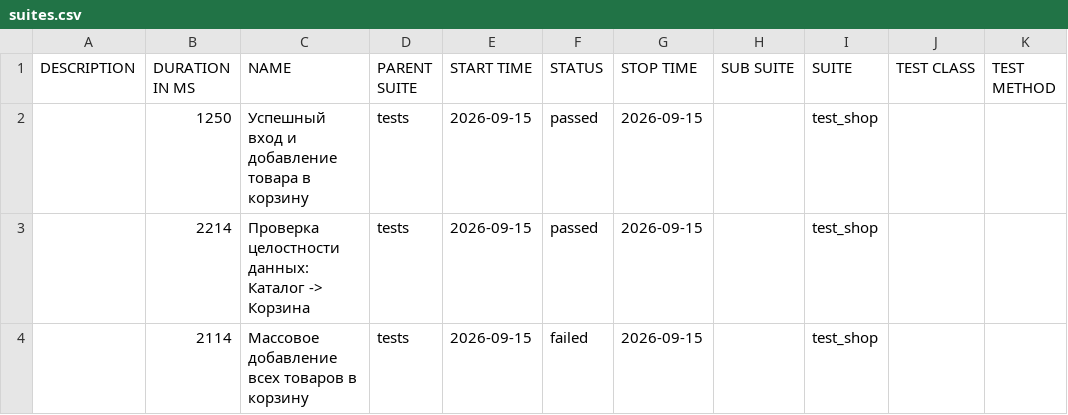
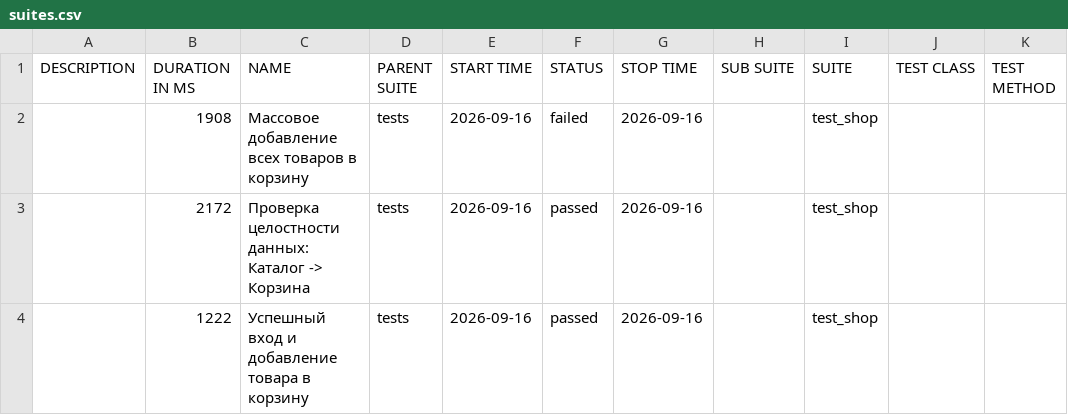
Before and after one commit to zasadwla01/automation, a CSV file: data/suites.csv, drawn as a sheet.

```diff
--- a/data/suites.csv
+++ b/data/suites.csv
@@ -1,4 +1,4 @@
 "DESCRIPTION","DURATION IN MS","NAME","PARENT SUITE","START TIME","STATUS","STOP TIME","SUB SUITE","SUITE","TEST CLASS","TEST METHOD"
-"","1250","Успешный вход и добавление товара в корзину","tests","2026-09-15","passed","2026-09-15","","test_shop","",""
-"","2214","Проверка целостности данных: Каталог -> Корзина","tests","2026-09-15","passed","2026-09-15","","test_shop","",""
-"","2114","Массовое добавление всех товаров в корзину","tests","2026-09-15","failed","2026-09-15","","test_shop","",""
+"","1908","Массовое добавление всех товаров в корзину","tests","2026-09-16","failed","2026-09-16","","test_shop","",""
+"","2172","Проверка целостности данных: Каталог -> Корзина","tests","2026-09-16","passed","2026-09-16","","test_shop","",""
+"","1222","Успешный вход и добавление товара в корзину","tests","2026-09-16","passed","2026-09-16","","test_shop","",""
```
Also changed, not shown: 28 other files.
